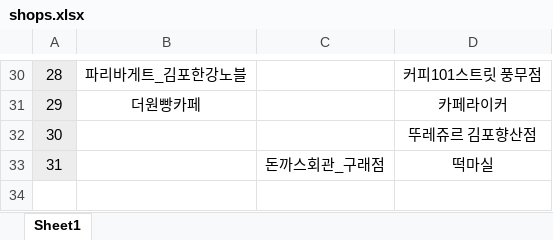
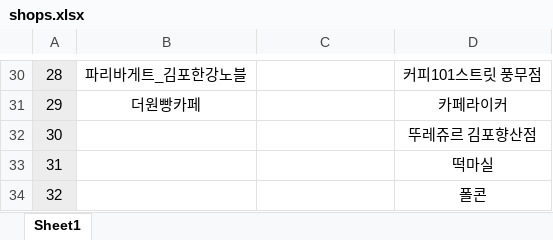
Before and after one commit to MS269/fms-auto, an Excel workbook: excel/shops.xlsx, sheet Sheet1, drawn as a sheet; only a part is shown, gaps mark what is left out; values as stored, in another font and other column widths than the file's, no borders; the diff names each change by its address in the sheet, - before the commit and + after, or states it on an @@ line.

Commit message:
폴콘

```diff
--- a/excel/shops.xlsx (sheet Sheet1)
+++ b/excel/shops.xlsx (sheet Sheet1)
-C33: 돈까스회관_구래점
+C33: (empty)
+row 34: 32 |  |  | 폴콘
```
